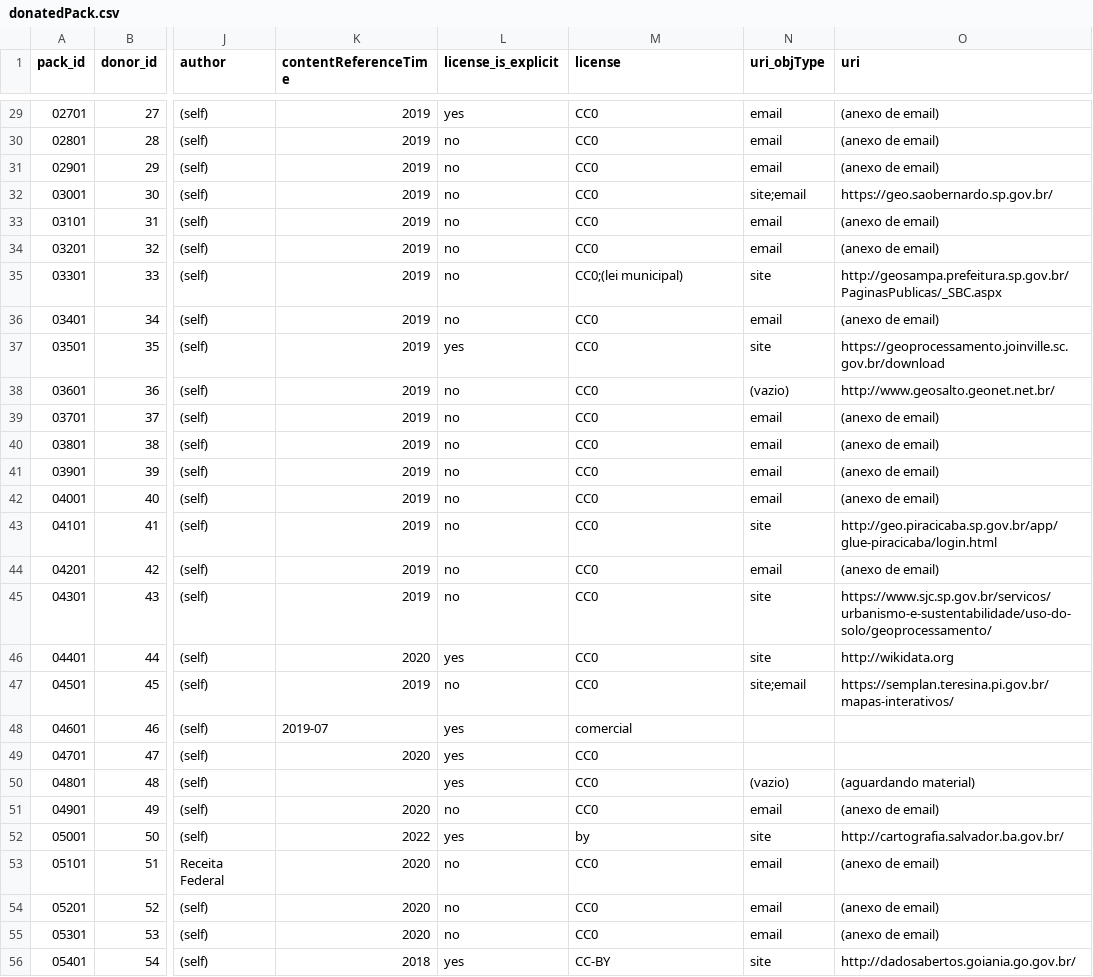
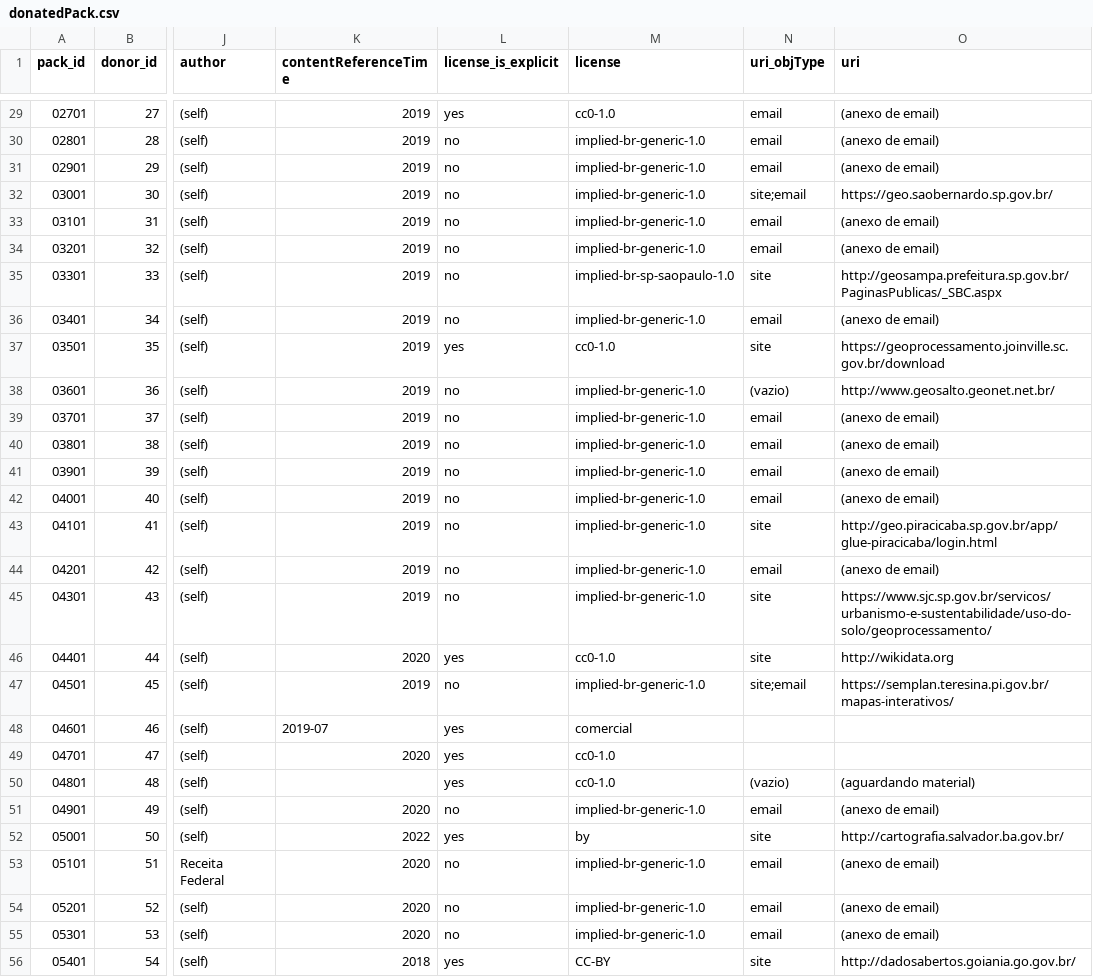
Before and after one commit to digital-guard/preserv-BR, a CSV file: data/donatedPack.csv, drawn as a sheet; only a part is shown, gaps mark what is left out; the diff covers the shown part only; the diff names each change by its address in the sheet, - before the commit and + after, or states it on an @@ line.

Commit message:
Troca por label. digital-guard/licenses#3 #148

```diff
--- a/data/donatedPack.csv
+++ b/data/donatedPack.csv
-M29 (license): CC0
+M29 (license): cc0-1.0
-M30:M34 (license): CC0
+M30:M34 (license): implied-br-generic-1.0
-M35 (license): CC0;(lei municipal)
+M35 (license): implied-br-sp-saopaulo-1.0
-M36 (license): CC0
+M36 (license): implied-br-generic-1.0
-M37 (license): CC0
+M37 (license): cc0-1.0
-M38:M45 (license): CC0
+M38:M45 (license): implied-br-generic-1.0
-M46 (license): CC0
+M46 (license): cc0-1.0
-M47 (license): CC0
+M47 (license): implied-br-generic-1.0
-M49:M50 (license): CC0
+M49:M50 (license): cc0-1.0
-M51 (license): CC0
+M51 (license): implied-br-generic-1.0
-M53:M55 (license): CC0
+M53:M55 (license): implied-br-generic-1.0
```
Also changed, not shown: 70 edited cells elsewhere in this file.
